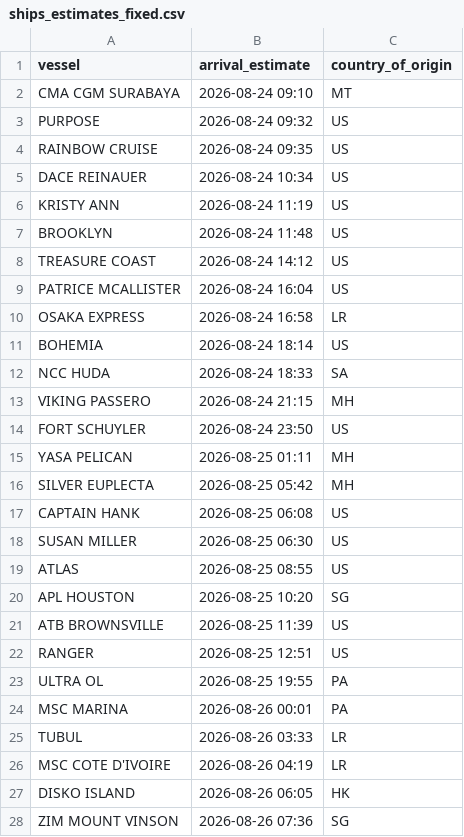
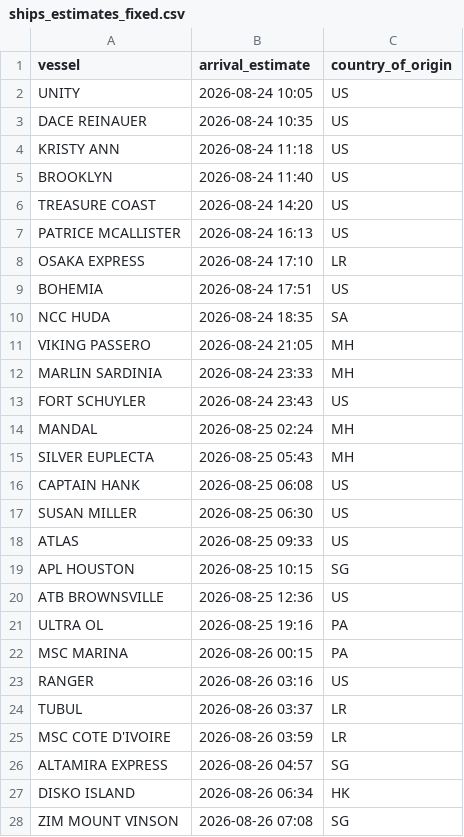
Before and after one commit to natalierjonas/FOC_NYC, a CSV file: ships_estimates_fixed.csv, drawn as a sheet; only a part is shown; the diff covers the shown part only.

```diff
--- a/ships_estimates_fixed.csv
+++ b/ships_estimates_fixed.csv
@@ -1,28 +1,28 @@
 vessel,arrival_estimate,country_of_origin
-CMA CGM SURABAYA,2026-08-24 09:10,MT
-PURPOSE,2026-08-24 09:32,US
-RAINBOW CRUISE,2026-08-24 09:35,US
-DACE REINAUER,2026-08-24 10:34,US
-KRISTY ANN,2026-08-24 11:19,US
-BROOKLYN,2026-08-24 11:48,US
-TREASURE COAST,2026-08-24 14:12,US
-PATRICE MCALLISTER,2026-08-24 16:04,US
-OSAKA EXPRESS,2026-08-24 16:58,LR
-BOHEMIA,2026-08-24 18:14,US
-NCC HUDA,2026-08-24 18:33,SA
-VIKING PASSERO,2026-08-24 21:15,MH
-FORT SCHUYLER,2026-08-24 23:50,US
-YASA PELICAN,2026-08-25 01:11,MH
-SILVER EUPLECTA,2026-08-25 05:42,MH
+UNITY,2026-08-24 10:05,US
+DACE REINAUER,2026-08-24 10:35,US
+KRISTY ANN,2026-08-24 11:18,US
+BROOKLYN,2026-08-24 11:40,US
+TREASURE COAST,2026-08-24 14:20,US
+PATRICE MCALLISTER,2026-08-24 16:13,US
+OSAKA EXPRESS,2026-08-24 17:10,LR
+BOHEMIA,2026-08-24 17:51,US
+NCC HUDA,2026-08-24 18:35,SA
+VIKING PASSERO,2026-08-24 21:05,MH
+MARLIN SARDINIA,2026-08-24 23:33,MH
+FORT SCHUYLER,2026-08-24 23:43,US
+MANDAL,2026-08-25 02:24,MH
+SILVER EUPLECTA,2026-08-25 05:43,MH
 CAPTAIN HANK,2026-08-25 06:08,US
 SUSAN MILLER,2026-08-25 06:30,US
-ATLAS,2026-08-25 08:55,US
-APL HOUSTON,2026-08-25 10:20,SG
-ATB BROWNSVILLE,2026-08-25 11:39,US
-RANGER,2026-08-25 12:51,US
-ULTRA OL,2026-08-25 19:55,PA
-MSC MARINA,2026-08-26 00:01,PA
-TUBUL,2026-08-26 03:33,LR
-MSC COTE D'IVOIRE,2026-08-26 04:19,LR
-DISKO ISLAND,2026-08-26 06:05,HK
-ZIM MOUNT VINSON,2026-08-26 07:36,SG
+ATLAS,2026-08-25 09:33,US
+APL HOUSTON,2026-08-25 10:15,SG
+ATB BROWNSVILLE,2026-08-25 12:36,US
+ULTRA OL,2026-08-25 19:16,PA
+MSC MARINA,2026-08-26 00:15,PA
+RANGER,2026-08-26 03:16,US
+TUBUL,2026-08-26 03:37,LR
+MSC COTE D'IVOIRE,2026-08-26 03:59,LR
+ALTAMIRA EXPRESS,2026-08-26 04:57,SG
+DISKO ISLAND,2026-08-26 06:34,HK
+ZIM MOUNT VINSON,2026-08-26 07:08,SG
```
Also changed, not shown: 3 added rows, 3 removed rows and 22 edited cells elsewhere in this file, filtered_ships.csv.
